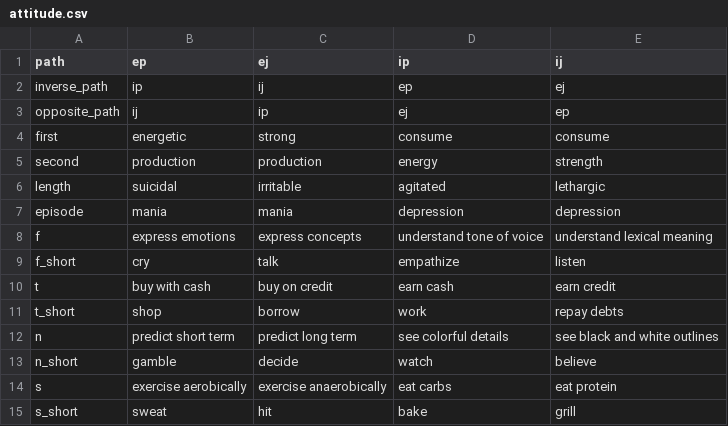
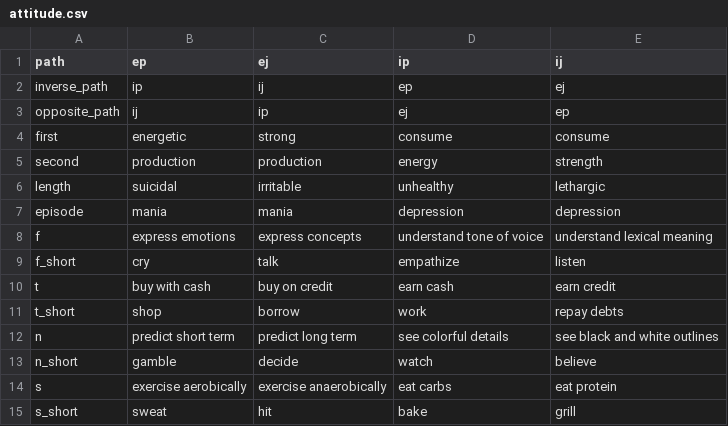
Before and after one commit to ambtus/bipolar_type, a CSV file: config/initializers/attitude.csv, drawn as a sheet.

```diff
--- a/config/initializers/attitude.csv
+++ b/config/initializers/attitude.csv
@@ -5,3 +5,3 @@ first,energetic,strong,consume,consume
 second,production,production,energy,strength
-length,suicidal,irritable,agitated,lethargic
+length,suicidal,irritable,unhealthy,lethargic
 episode,mania,mania,depression,depression
```
Also changed, not shown: config/initializers/realm.csv, 6 other files.
